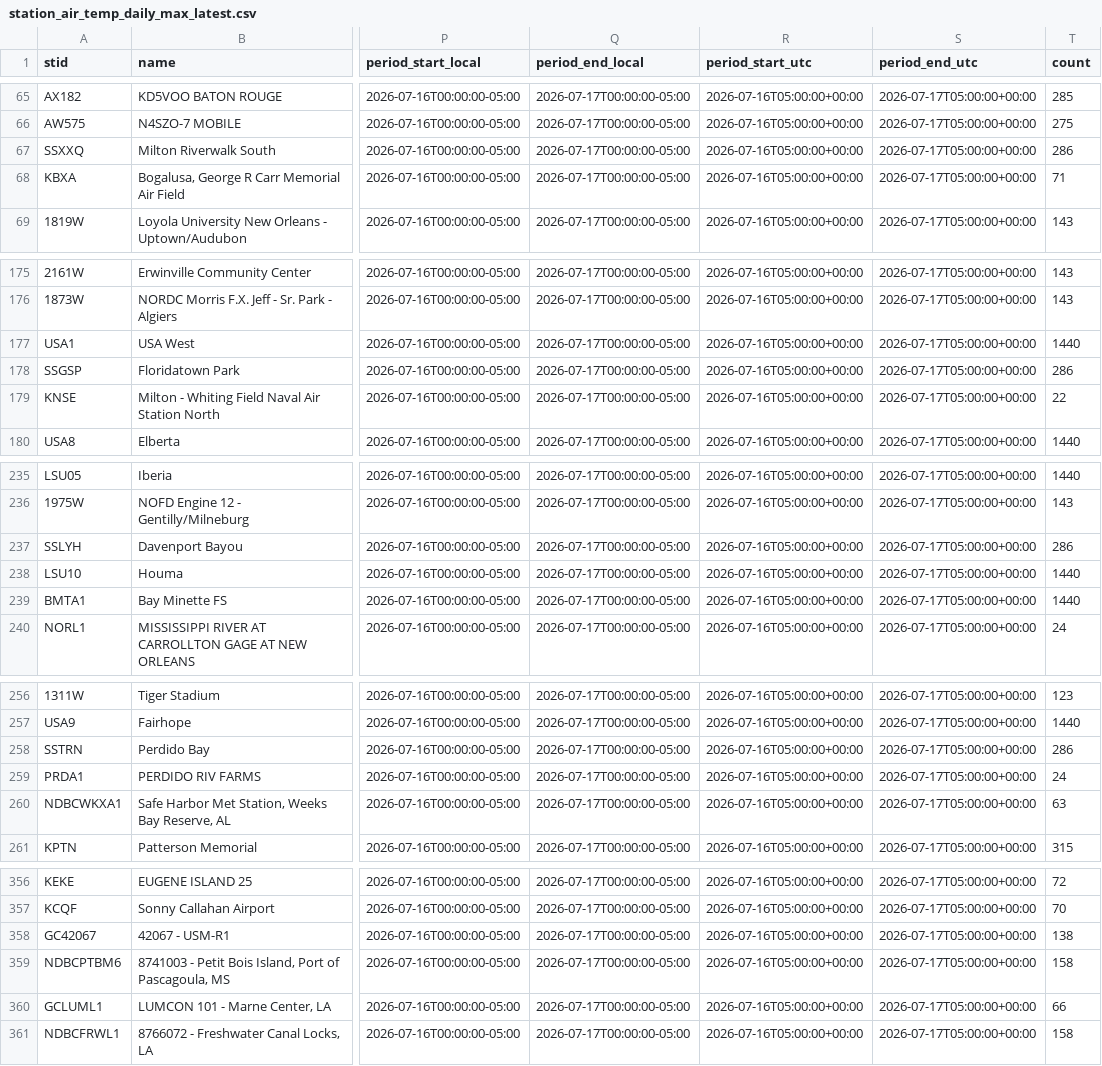
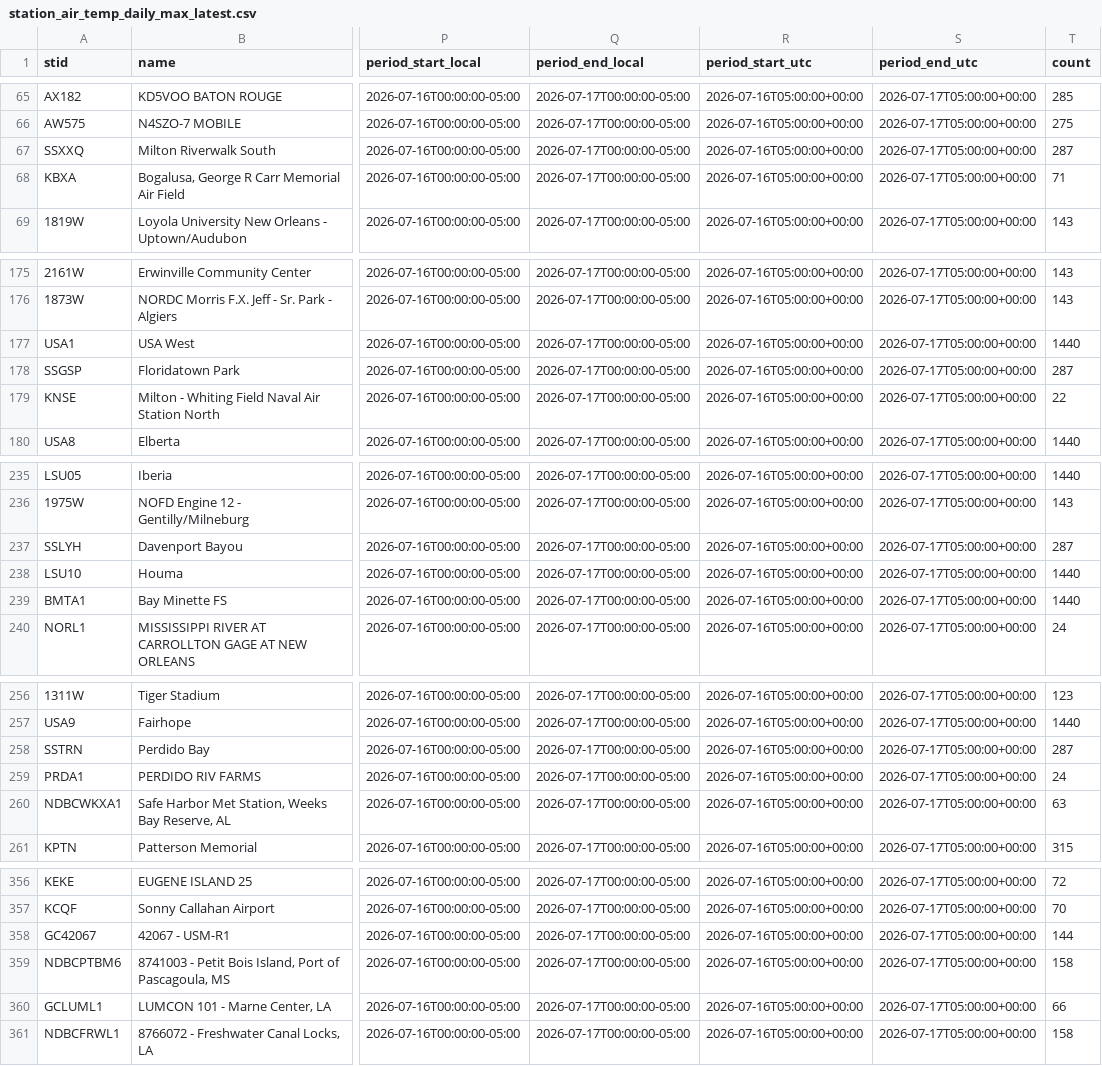
Before and after one commit to mefferso/lix_precip, a CSV file: docs/station_air_temp_daily_max_latest.csv, drawn as a sheet; only a part is shown, gaps mark what is left out; the diff names each change by its address in the sheet, - before the commit and + after, or states it on an @@ line.

```diff
--- a/docs/station_air_temp_daily_max_latest.csv
+++ b/docs/station_air_temp_daily_max_latest.csv
-T67 (count): 286
+T67 (count): 287
-T178 (count): 286
+T178 (count): 287
-T237 (count): 286
+T237 (count): 287
-T258 (count): 286
+T258 (count): 287
-T358 (count): 138
+T358 (count): 144
```
Also changed, not shown: docs/station_air_temp_daily_min_latest.csv, docs/station_air_temp_latest.csv, 23 other files.
